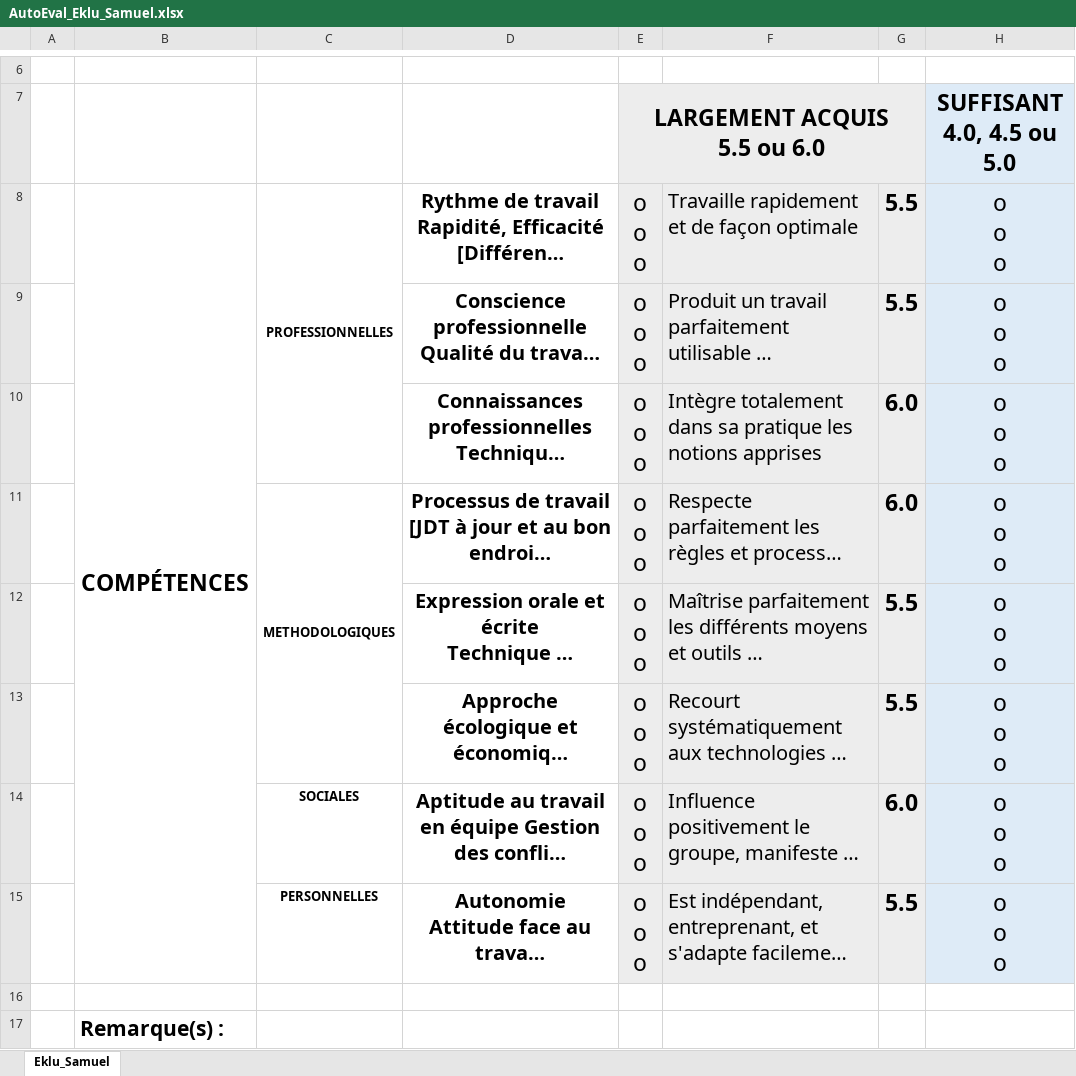
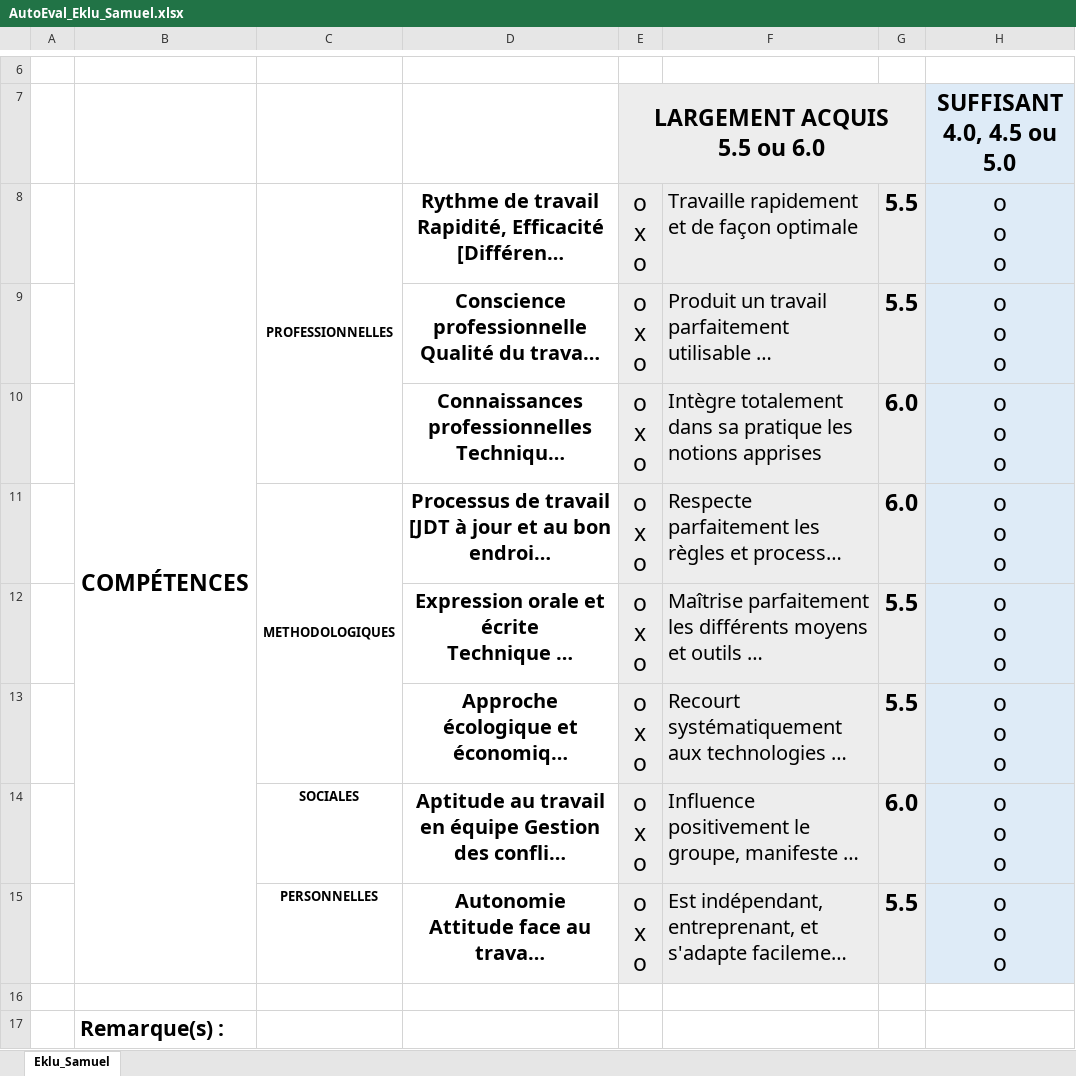
Before and after one commit to EkluSam/Projet-P_dev, an Excel workbook: Fichiers/AutoEval_Eklu_Samuel.xlsx, sheet Eklu_Samuel, drawn as a sheet; only a part is shown, gaps mark what is left out; long unchanged cells end in …; values as stored, in another font and other column widths than the file's, no borders; charts and pictures and conditional formats not drawn; ↵ is a line break in a cell; the diff names each change by its address in the sheet, - before the commit and + after, or states it on an @@ line.

Commit message:
Update AutoEval

```diff
--- a/Fichiers/AutoEval_Eklu_Samuel.xlsx (sheet Eklu_Samuel)
+++ b/Fichiers/AutoEval_Eklu_Samuel.xlsx (sheet Eklu_Samuel)
-E8:E15: o ↵ o ↵ o
+E8:E15: o ↵ x ↵ o
```
Also changed, not shown: 1 other file.
